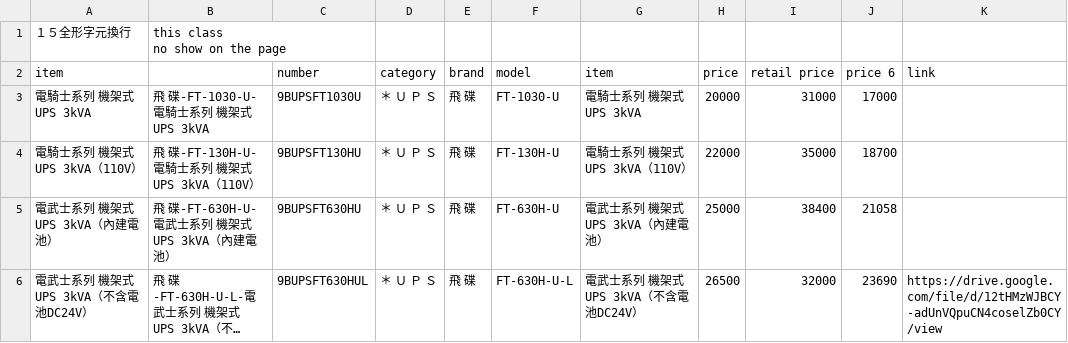
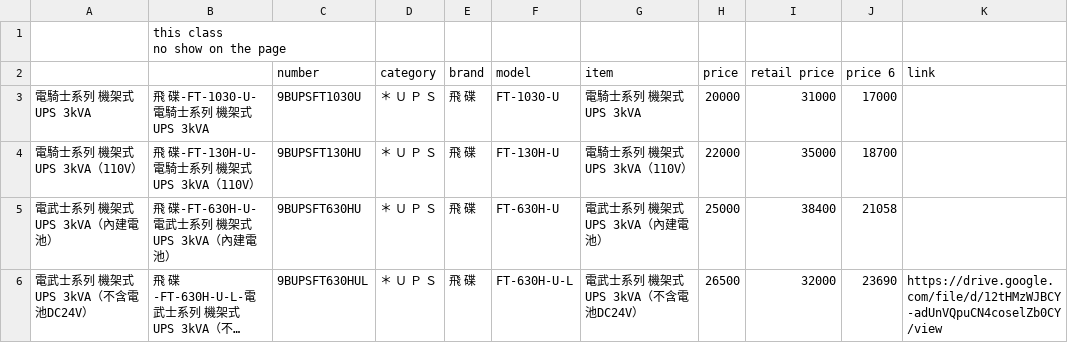
Before and after one commit to scarlett-b77/data-for-b77, a CSV file: data-677.csv, drawn as a sheet; only a part is shown; long unchanged cells end in ….

Commit message:
Auto update from Google Sheet - 2026/1/5下午2:04:10

```diff
--- a/data-677.csv
+++ b/data-677.csv
@@ -1,4 +1,4 @@
-１５全形字元換行,"this class
-no show on the page",,,,,,,,,
-item,,number,category,brand,model,item,price,retail price,price 6,link
+,"this class
+no show on the page",,,,,,,,,
+,,number,category,brand,model,item,price,retail price,price 6,link
 電騎士系列 機架式 UPS 3kVA,飛 碟-FT-1030-U-電騎士系列 機架式 UPS 3kVA,9BUPSFT1030U,＊ Ｕ Ｐ Ｓ,飛 碟,FT-1030-U,電騎士系列 機架式 UPS 3kVA,20000,31000,17000,
```
